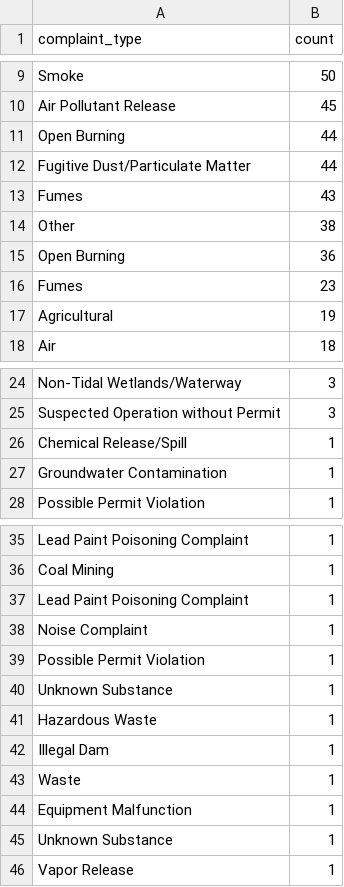
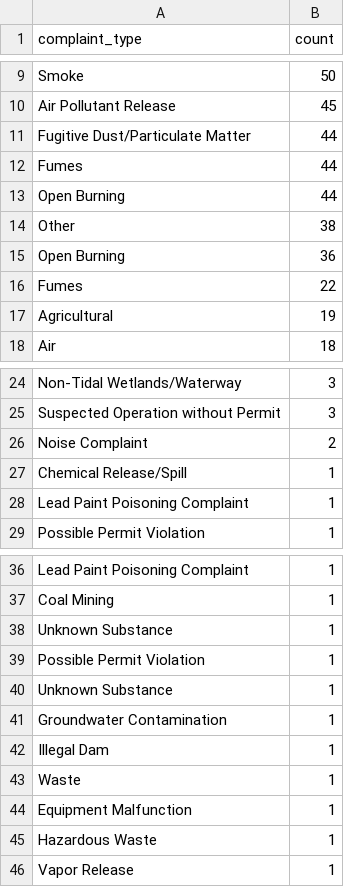
Before and after one commit to johnfcampbell/nicar24pipeline, a CSV file: exported_data/complaint_type_frequency.csv, drawn as a sheet; only a part is shown, gaps mark what is left out; removed rows and columns are numbered as before the commit, all else as after; the diff covers the shown part only; the diff names each change by its address in the sheet, - before the commit and + after, or states it on an @@ line.

```diff
--- a/exported_data/complaint_type_frequency.csv
+++ b/exported_data/complaint_type_frequency.csv
@@ row 12 moved to row 11: Fugitive Dust/Particulate Matter @@
+row 12: Fumes | 44
-row 13: Fumes | 43
-B16 (count): 23
+B16 (count): 22
+row 26: Noise Complaint | 2
@@ row 37 moved to row 28: Lead Paint Poisoning Complaint @@
-A38 (complaint_type): Noise Complaint
+A38 (complaint_type): Unknown Substance
@@ row 27 moved to row 41: Groundwater Contamination @@
-row 45: Unknown Substance | 1
@@ row 41 moved to row 45: Hazardous Waste @@
```
Also changed, not shown: 2 edited cells elsewhere in this file, exported_data/all_complaints.csv, exported_data/invalid_counties.csv.
